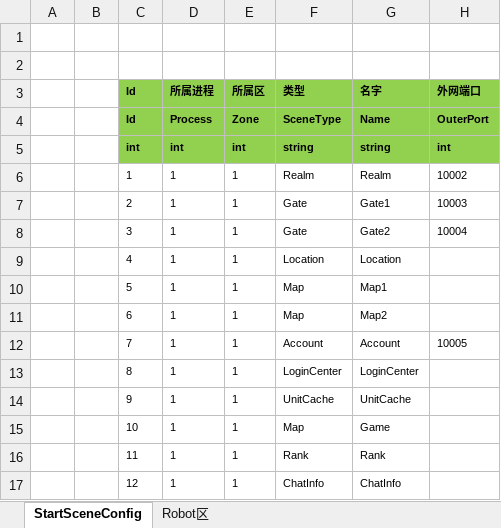
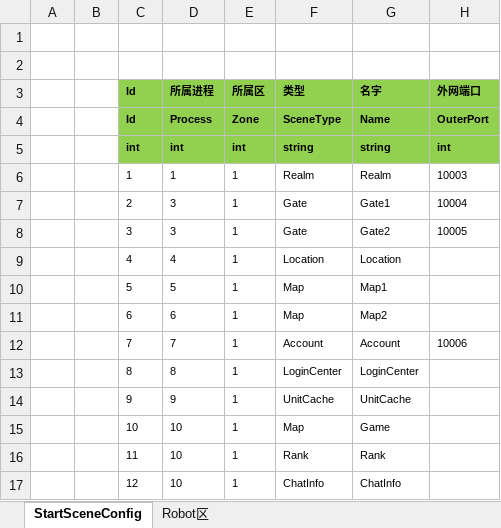
Before and after one commit to SilentZeroOne/ET-EUI, an Excel workbook: Excel/StartConfig/Release/StartSceneConfig@s.xlsx, sheet StartSceneConfig, drawn as a sheet; values as stored, in another font and other column widths than the file's, no borders; the diff names each change by its address in the sheet, - before the commit and + after, or states it on an @@ line.

```diff
--- a/Excel/StartConfig/Release/StartSceneConfig@s.xlsx (sheet StartSceneConfig)
+++ b/Excel/StartConfig/Release/StartSceneConfig@s.xlsx (sheet StartSceneConfig)
-H6 (外网端口): 10002
+H6 (外网端口): 10003
-D7:D8 (所属进程): 1
+D7:D8 (所属进程): 3
-H7 (外网端口): 10003
+H7 (外网端口): 10004
-H8 (外网端口): 10004
+H8 (外网端口): 10005
-D9 (所属进程): 1
+D9 (所属进程): 4
-D10 (所属进程): 1
+D10 (所属进程): 5
-D11 (所属进程): 1
+D11 (所属进程): 6
-D12 (所属进程): 1
+D12 (所属进程): 7
-H12 (外网端口): 10005
+H12 (外网端口): 10006
-D13 (所属进程): 1
+D13 (所属进程): 8
-D14 (所属进程): 1
+D14 (所属进程): 9
-D15:D17 (所属进程): 1
+D15:D17 (所属进程): 10
```
Also changed, not shown: Excel/StartConfig/Localhost/StartSceneConfig@s.xlsx, Excel/StartConfig/Release/StartProcessConfig@s.xlsx, 12 other files.
